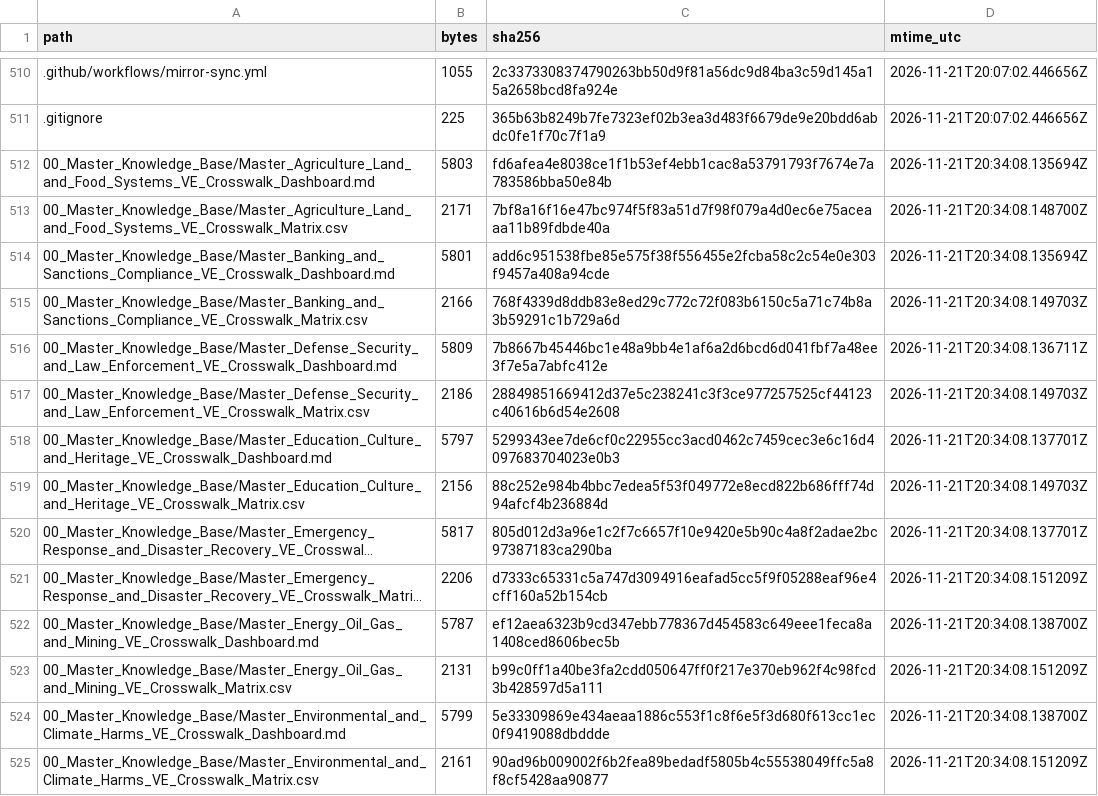
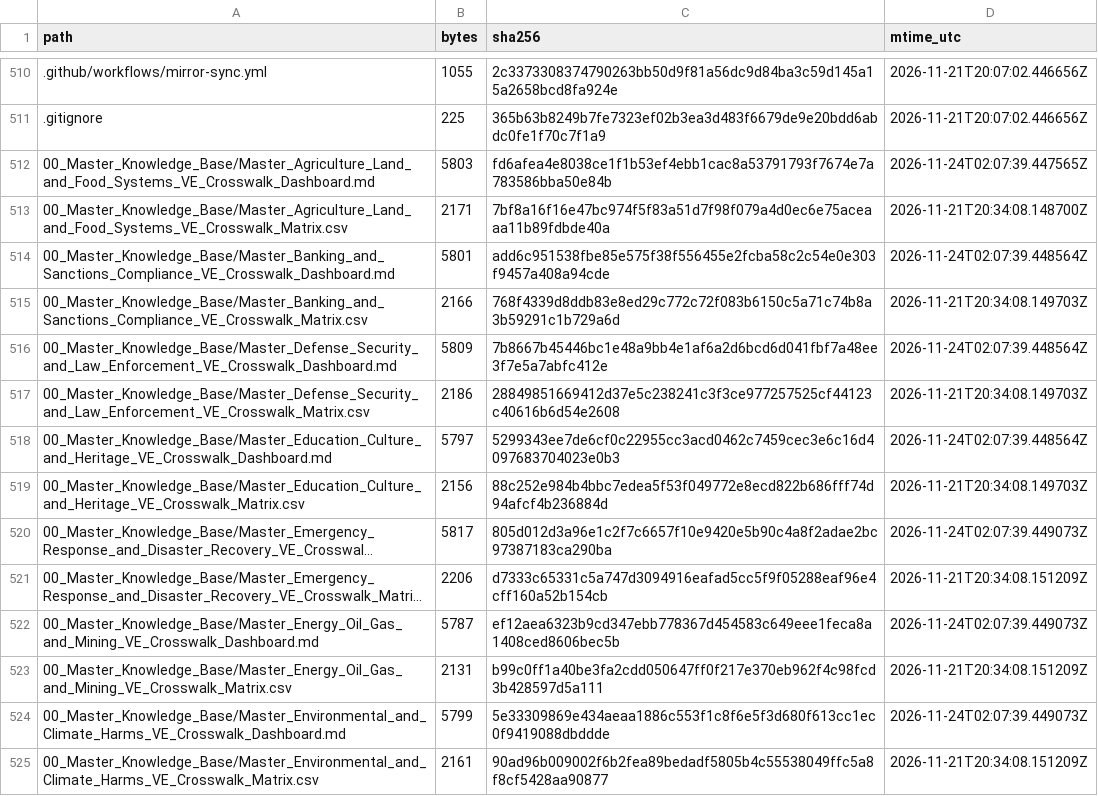
Before and after one commit to GlobalRestitutionAlliance/latam-us-ve-venezuela-master-litigation, a CSV file: 99_Archives_and_Manifests/MANIFEST_SHA256.csv, drawn as a sheet; only a part is shown, gaps mark what is left out; long unchanged cells end in …; the diff covers the shown part only; the diff names each change by its address in the sheet, - before the commit and + after, or states it on an @@ line.

Commit message:
QA-FIX: normalize citation gates, restore decontamination placeholders, refresh integrity manifests

```diff
--- a/99_Archives_and_Manifests/MANIFEST_SHA256.csv
+++ b/99_Archives_and_Manifests/MANIFEST_SHA256.csv
-D512 (mtime_utc): 2026-11-21T20:34:08.135694Z
+D512 (mtime_utc): 2026-11-24T02:07:39.447565Z
-D514 (mtime_utc): 2026-11-21T20:34:08.135694Z
+D514 (mtime_utc): 2026-11-24T02:07:39.448564Z
-D516 (mtime_utc): 2026-11-21T20:34:08.136711Z
+D516 (mtime_utc): 2026-11-24T02:07:39.448564Z
-D518 (mtime_utc): 2026-11-21T20:34:08.137701Z
+D518 (mtime_utc): 2026-11-24T02:07:39.448564Z
-D520 (mtime_utc): 2026-11-21T20:34:08.137701Z
+D520 (mtime_utc): 2026-11-24T02:07:39.449073Z
-D522 (mtime_utc): 2026-11-21T20:34:08.138700Z
+D522 (mtime_utc): 2026-11-24T02:07:39.449073Z
-D524 (mtime_utc): 2026-11-21T20:34:08.138700Z
+D524 (mtime_utc): 2026-11-24T02:07:39.449073Z
```
Also changed, not shown: 104 edited cells elsewhere in this file, 1 other file.
